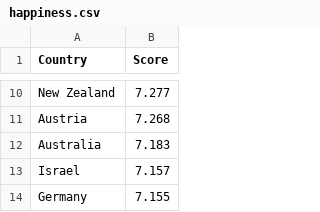
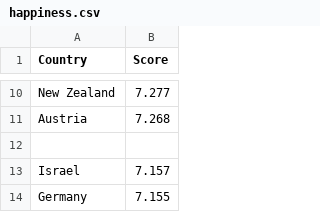
Before and after one commit to tbwrigh/hackcu9, a CSV file: data/happiness.csv (was happiness.csv), drawn as a sheet; only a part is shown, gaps mark what is left out.

```diff
--- a/happiness.csv
+++ b/data/happiness.csv
@@ -11,3 +11,3 @@ New Zealand,7.277
 Austria,7.268
-Australia,7.183
+
 Israel,7.157
```
Also changed, not shown: data/lgbtq_inclusiveness.csv.
